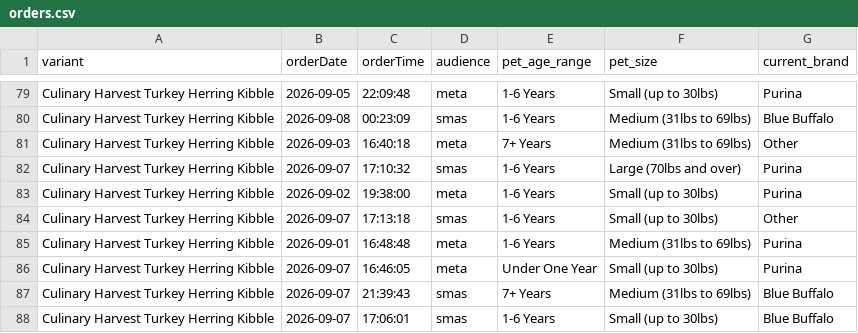
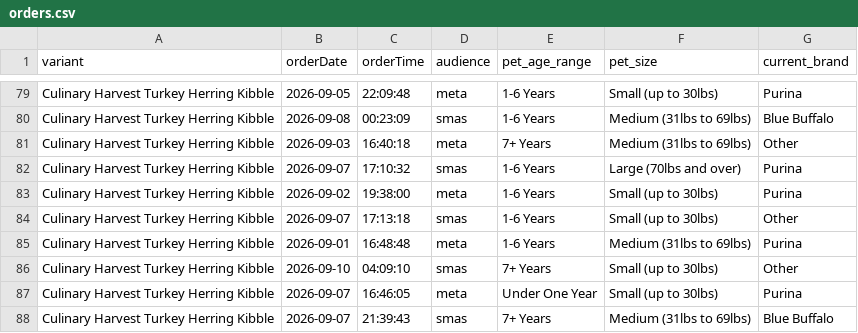
Before and after one commit to simonsmas/CH-report-data, a CSV file: orders.csv, drawn as a sheet; only a part is shown, gaps mark what is left out; the shorter side is filled out with more unchanged rows; the diff names each change by its address in the sheet, - before the commit and + after, or states it on an @@ line.

Commit message:
Update Culinary Harvest orders: 951 orders — 2026-09-10T04:45:30.879Z

```diff
--- a/orders.csv
+++ b/orders.csv
+row 86: Culinary Harvest Turkey Herring Kibble | 2026-09-10 | 04:09:10 | smas | 7+ Years | Small (up to 30lbs) | Other
```
